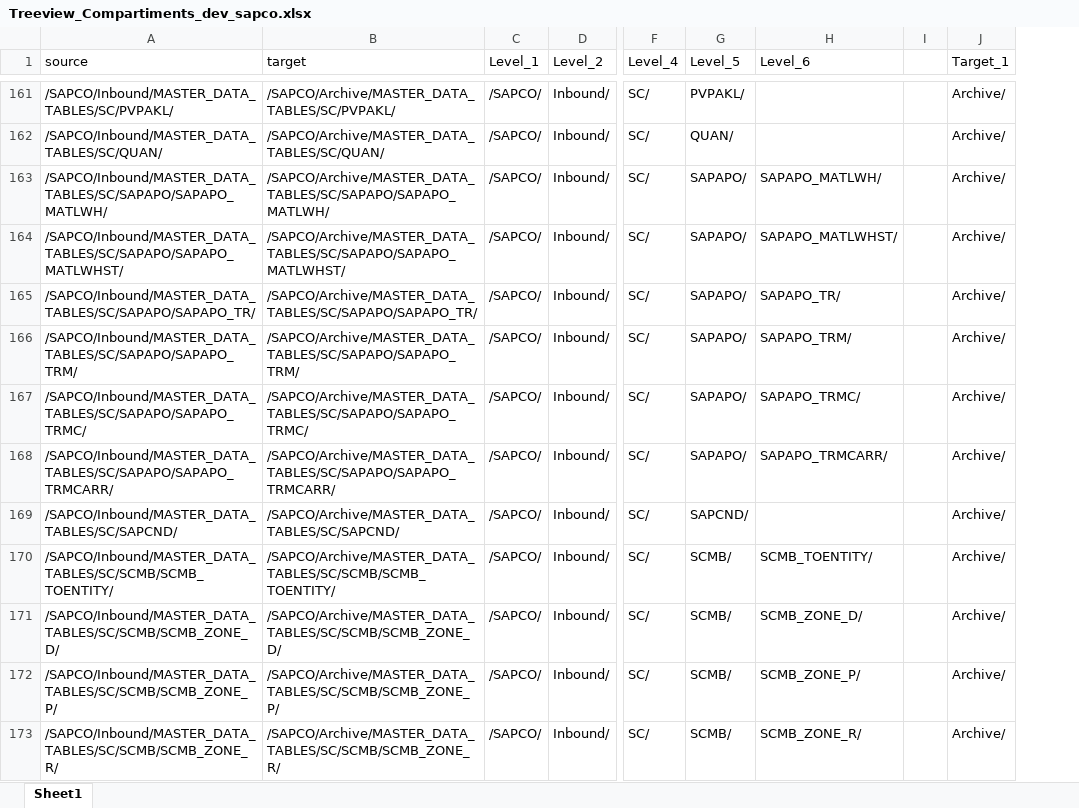
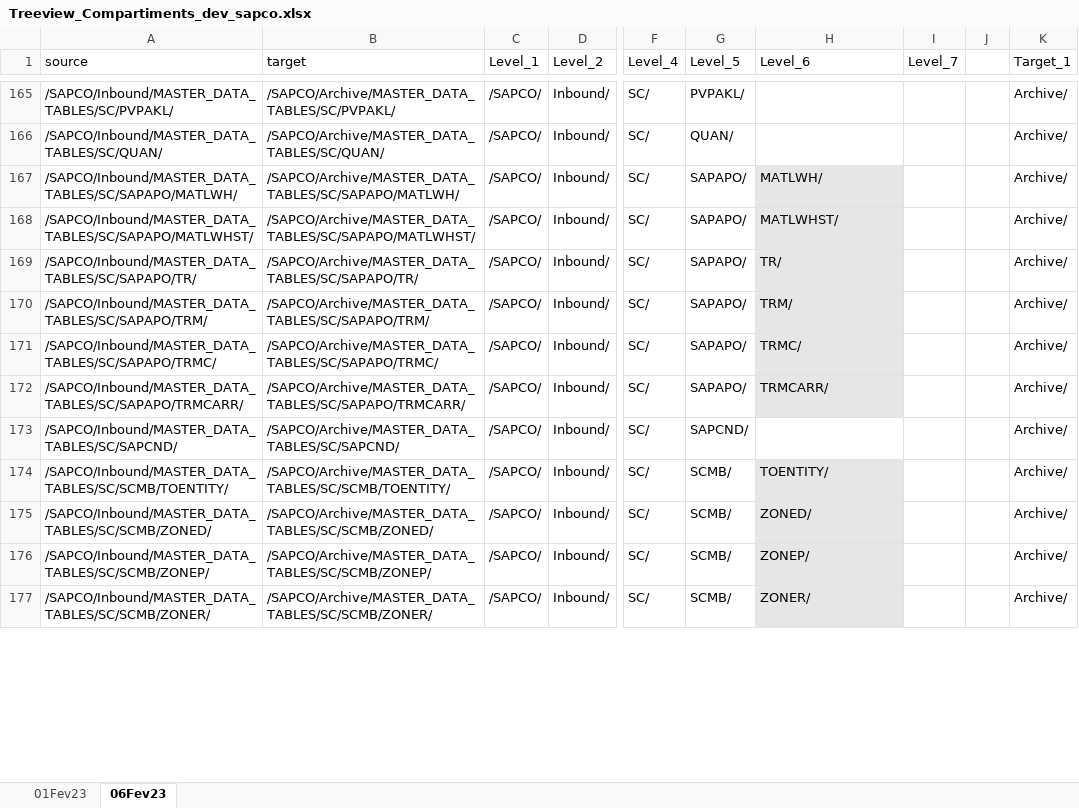
Before and after one commit to ArceCesar/AWS_S3_Glue_Dev_manual_commit_gzipfiles, an Excel workbook: Treeview_Compartiments_dev_sapco.xlsx, sheet 06Fev23, drawn as a sheet; only a part is shown, gaps mark what is left out; values as stored, in another font and other column widths than the file's, no borders; addresses are those after the commit; the diff covers the shown part only; the diff names each change by its address in the sheet, - before the commit and + after, or states it on an @@ line.

```diff
--- a/Treeview_Compartiments_dev_sapco.xlsx (sheet 06Fev23)
+++ b/Treeview_Compartiments_dev_sapco.xlsx (sheet 06Fev23)
-sheet tab: Sheet1
+sheet tab: 06Fev23
+sheet tab: 01Fev23
+column I (Level_7), empty
-A167 (source): /SAPCO/Inbound/MASTER_DATA_TABLES/SC/SAPAPO/SAPAPO_MATLWH/
+A167 (source): /SAPCO/Inbound/MASTER_DATA_TABLES/SC/SAPAPO/MATLWH/
-B167 (target): /SAPCO/Archive/MASTER_DATA_TABLES/SC/SAPAPO/SAPAPO_MATLWH/
+B167 (target): /SAPCO/Archive/MASTER_DATA_TABLES/SC/SAPAPO/MATLWH/
-H167 (Level_6): SAPAPO_MATLWH/
+H167 (Level_6): MATLWH/
-H167:H172 fill: none
+H167:H172 fill: #E7E6E6
-A168 (source): /SAPCO/Inbound/MASTER_DATA_TABLES/SC/SAPAPO/SAPAPO_MATLWHST/
+A168 (source): /SAPCO/Inbound/MASTER_DATA_TABLES/SC/SAPAPO/MATLWHST/
-B168 (target): /SAPCO/Archive/MASTER_DATA_TABLES/SC/SAPAPO/SAPAPO_MATLWHST/
+B168 (target): /SAPCO/Archive/MASTER_DATA_TABLES/SC/SAPAPO/MATLWHST/
-H168 (Level_6): SAPAPO_MATLWHST/
+H168 (Level_6): MATLWHST/
-A169 (source): /SAPCO/Inbound/MASTER_DATA_TABLES/SC/SAPAPO/SAPAPO_TR/
+A169 (source): /SAPCO/Inbound/MASTER_DATA_TABLES/SC/SAPAPO/TR/
-B169 (target): /SAPCO/Archive/MASTER_DATA_TABLES/SC/SAPAPO/SAPAPO_TR/
+B169 (target): /SAPCO/Archive/MASTER_DATA_TABLES/SC/SAPAPO/TR/
-H169 (Level_6): SAPAPO_TR/
+H169 (Level_6): TR/
-A170 (source): /SAPCO/Inbound/MASTER_DATA_TABLES/SC/SAPAPO/SAPAPO_TRM/
+A170 (source): /SAPCO/Inbound/MASTER_DATA_TABLES/SC/SAPAPO/TRM/
-B170 (target): /SAPCO/Archive/MASTER_DATA_TABLES/SC/SAPAPO/SAPAPO_TRM/
+B170 (target): /SAPCO/Archive/MASTER_DATA_TABLES/SC/SAPAPO/TRM/
-H170 (Level_6): SAPAPO_TRM/
+H170 (Level_6): TRM/
-A171 (source): /SAPCO/Inbound/MASTER_DATA_TABLES/SC/SAPAPO/SAPAPO_TRMC/
+A171 (source): /SAPCO/Inbound/MASTER_DATA_TABLES/SC/SAPAPO/TRMC/
-B171 (target): /SAPCO/Archive/MASTER_DATA_TABLES/SC/SAPAPO/SAPAPO_TRMC/
+B171 (target): /SAPCO/Archive/MASTER_DATA_TABLES/SC/SAPAPO/TRMC/
-H171 (Level_6): SAPAPO_TRMC/
+H171 (Level_6): TRMC/
-A172 (source): /SAPCO/Inbound/MASTER_DATA_TABLES/SC/SAPAPO/SAPAPO_TRMCARR/
+A172 (source): /SAPCO/Inbound/MASTER_DATA_TABLES/SC/SAPAPO/TRMCARR/
-B172 (target): /SAPCO/Archive/MASTER_DATA_TABLES/SC/SAPAPO/SAPAPO_TRMCARR/
+B172 (target): /SAPCO/Archive/MASTER_DATA_TABLES/SC/SAPAPO/TRMCARR/
-H172 (Level_6): SAPAPO_TRMCARR/
+H172 (Level_6): TRMCARR/
-A174 (source): /SAPCO/Inbound/MASTER_DATA_TABLES/SC/SCMB/SCMB_TOENTITY/
+A174 (source): /SAPCO/Inbound/MASTER_DATA_TABLES/SC/SCMB/TOENTITY/
-B174 (target): /SAPCO/Archive/MASTER_DATA_TABLES/SC/SCMB/SCMB_TOENTITY/
+B174 (target): /SAPCO/Archive/MASTER_DATA_TABLES/SC/SCMB/TOENTITY/
-H174 (Level_6): SCMB_TOENTITY/
+H174 (Level_6): TOENTITY/
-H174:H177 fill: none
+H174:H177 fill: #E7E6E6
-A175 (source): /SAPCO/Inbound/MASTER_DATA_TABLES/SC/SCMB/SCMB_ZONE_D/
+A175 (source): /SAPCO/Inbound/MASTER_DATA_TABLES/SC/SCMB/ZONED/
-B175 (target): /SAPCO/Archive/MASTER_DATA_TABLES/SC/SCMB/SCMB_ZONE_D/
+B175 (target): /SAPCO/Archive/MASTER_DATA_TABLES/SC/SCMB/ZONED/
-H175 (Level_6): SCMB_ZONE_D/
+H175 (Level_6): ZONED/
-A176 (source): /SAPCO/Inbound/MASTER_DATA_TABLES/SC/SCMB/SCMB_ZONE_P/
+A176 (source): /SAPCO/Inbound/MASTER_DATA_TABLES/SC/SCMB/ZONEP/
-B176 (target): /SAPCO/Archive/MASTER_DATA_TABLES/SC/SCMB/SCMB_ZONE_P/
+B176 (target): /SAPCO/Archive/MASTER_DATA_TABLES/SC/SCMB/ZONEP/
-H176 (Level_6): SCMB_ZONE_P/
+H176 (Level_6): ZONEP/
-A177 (source): /SAPCO/Inbound/MASTER_DATA_TABLES/SC/SCMB/SCMB_ZONE_R/
+A177 (source): /SAPCO/Inbound/MASTER_DATA_TABLES/SC/SCMB/ZONER/
-B177 (target): /SAPCO/Archive/MASTER_DATA_TABLES/SC/SCMB/SCMB_ZONE_R/
+B177 (target): /SAPCO/Archive/MASTER_DATA_TABLES/SC/SCMB/ZONER/
-H177 (Level_6): SCMB_ZONE_R/
+H177 (Level_6): ZONER/
```
Also changed, not shown: 16 added rows, 12 removed rows, 46 edited cells and cell formats elsewhere in this sheet, formulas that keep their value, 1 other file.
